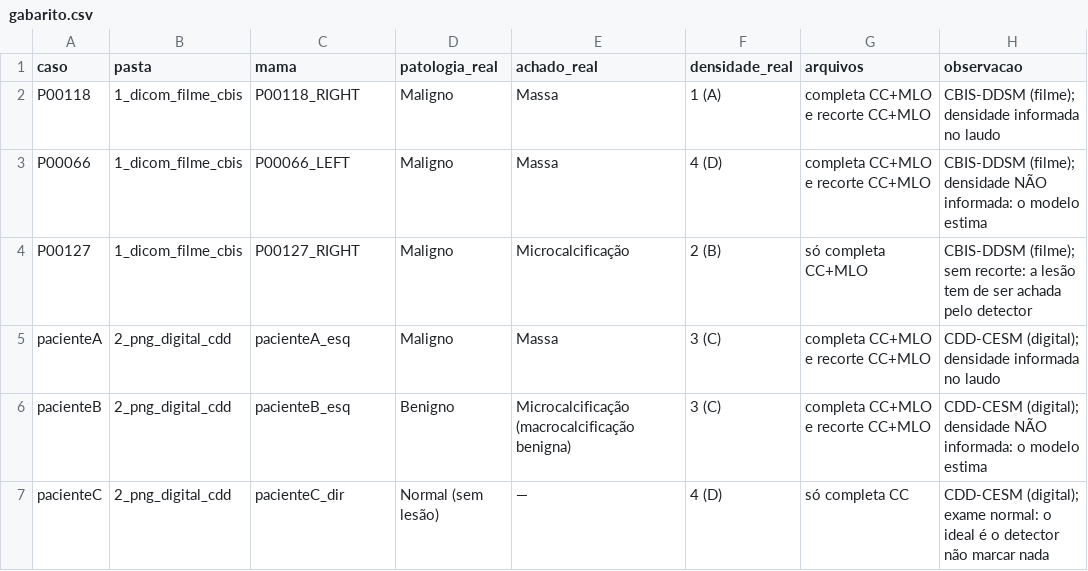
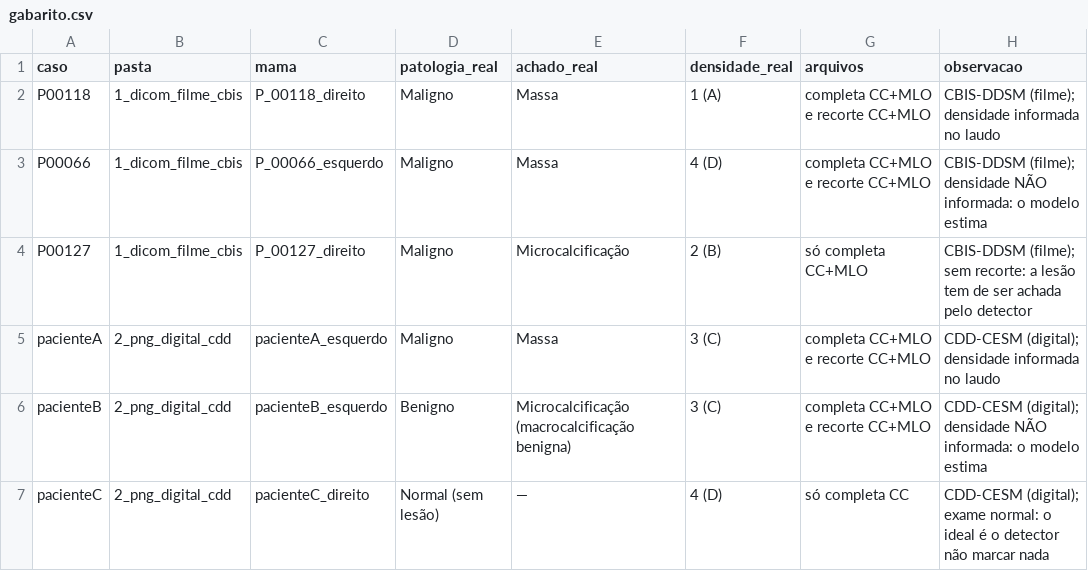
Before and after one commit to robertoaabfilho/MARIA, a CSV file: exemplos/gabarito.csv, drawn as a sheet.

```diff
--- a/exemplos/gabarito.csv
+++ b/exemplos/gabarito.csv
@@ -1,7 +1,7 @@
 caso;pasta;mama;patologia_real;achado_real;densidade_real;arquivos;observacao
-P00118;1_dicom_filme_cbis;P00118_RIGHT;Maligno;Massa;1 (A);completa CC+MLO e recorte CC+MLO;"CBIS-DDSM (filme); densidade informada no laudo"
-P00066;1_dicom_filme_cbis;P00066_LEFT;Maligno;Massa;4 (D);completa CC+MLO e recorte CC+MLO;"CBIS-DDSM (filme); densidade NÃO informada: o modelo estima"
-P00127;1_dicom_filme_cbis;P00127_RIGHT;Maligno;Microcalcificação;2 (B);só completa CC+MLO;"CBIS-DDSM (filme); sem recorte: a lesão tem de ser achada pelo detector"
-pacienteA;2_png_digital_cdd;pacienteA_esq;Maligno;Massa;3 (C);completa CC+MLO e recorte CC+MLO;"CDD-CESM (digital); densidade informada no laudo"
-pacienteB;2_png_digital_cdd;pacienteB_esq;Benigno;Microcalcificação (macrocalcificação benigna);3 (C);completa CC+MLO e recorte CC+MLO;"CDD-CESM (digital); densidade NÃO informada: o modelo estima"
-pacienteC;2_png_digital_cdd;pacienteC_dir;Normal (sem lesão);—;4 (D);só completa CC;"CDD-CESM (digital); exame normal: o ideal é o detector não marcar nada"
+P00118;1_dicom_filme_cbis;P_00118_direito;Maligno;Massa;1 (A);completa CC+MLO e recorte CC+MLO;"CBIS-DDSM (filme); densidade informada no laudo"
+P00066;1_dicom_filme_cbis;P_00066_esquerdo;Maligno;Massa;4 (D);completa CC+MLO e recorte CC+MLO;"CBIS-DDSM (filme); densidade NÃO informada: o modelo estima"
+P00127;1_dicom_filme_cbis;P_00127_direito;Maligno;Microcalcificação;2 (B);só completa CC+MLO;"CBIS-DDSM (filme); sem recorte: a lesão tem de ser achada pelo detector"
+pacienteA;2_png_digital_cdd;pacienteA_esquerdo;Maligno;Massa;3 (C);completa CC+MLO e recorte CC+MLO;"CDD-CESM (digital); densidade informada no laudo"
+pacienteB;2_png_digital_cdd;pacienteB_esquerdo;Benigno;Microcalcificação (macrocalcificação benigna);3 (C);completa CC+MLO e recorte CC+MLO;"CDD-CESM (digital); densidade NÃO informada: o modelo estima"
+pacienteC;2_png_digital_cdd;pacienteC_direito;Normal (sem lesão);—;4 (D);só completa CC;"CDD-CESM (digital); exame normal: o ideal é o detector não marcar nada"
```
Also changed, not shown: exemplos/planilha_medico.csv, testes/referencia_exemplos.csv, 7 other files.
